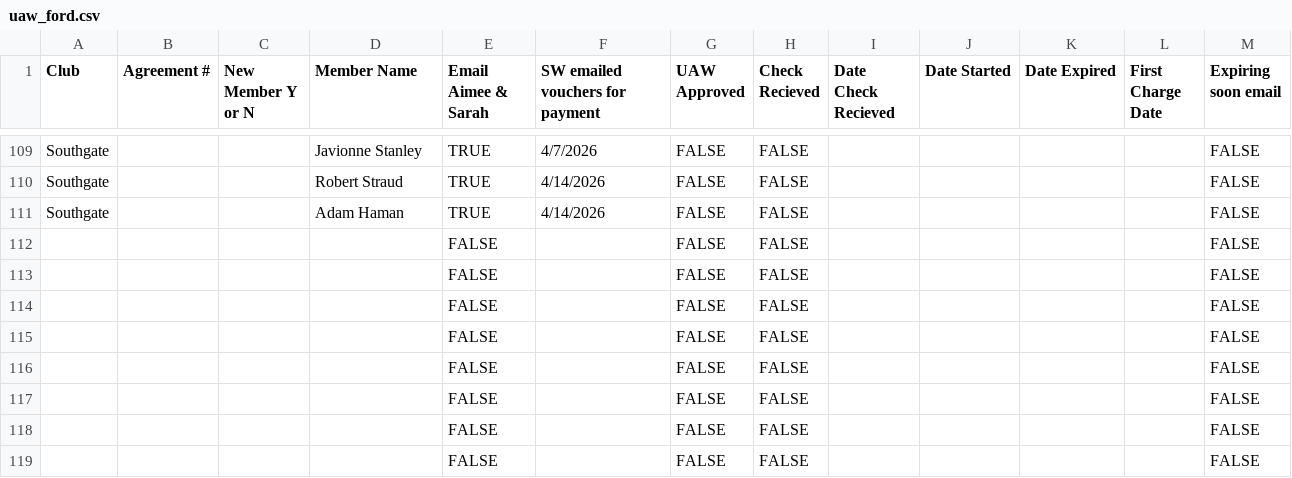
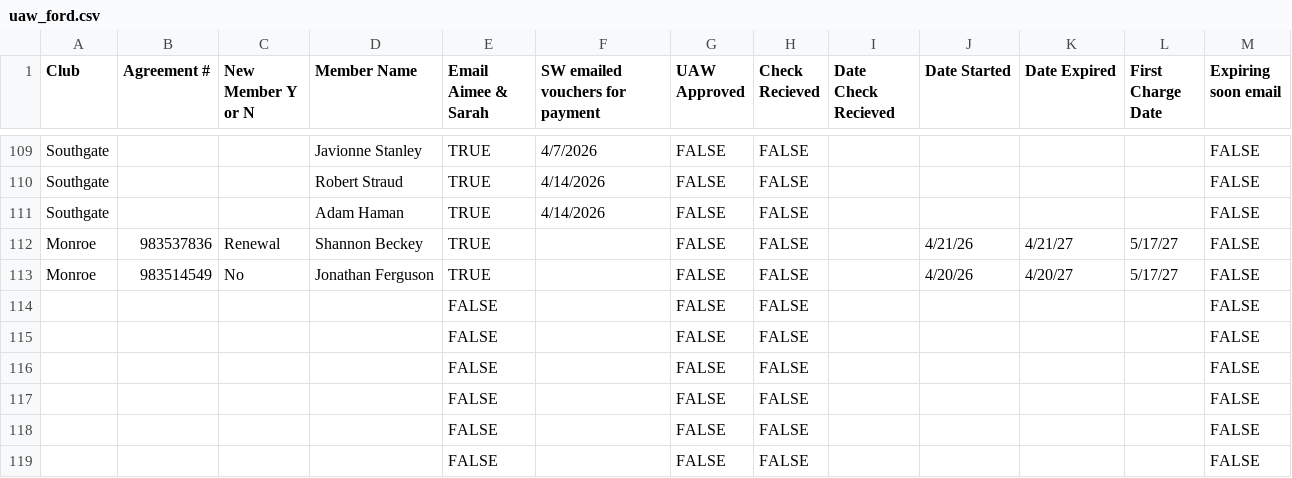
Before and after one commit to ezcpu/HW-Dashboard, a CSV file: data/uaw_ford.csv, drawn as a sheet; only a part is shown, gaps mark what is left out; removed rows and columns are numbered as before the commit, all else as after; the diff names each change by its address in the sheet, - before the commit and + after, or states it on an @@ line.

```diff
--- a/data/uaw_ford.csv
+++ b/data/uaw_ford.csv
-row 112:  |  |  |  | FALSE |  | FALSE | FALSE |  |  |  |  | FALSE
-row 113:  |  |  |  | FALSE |  | FALSE | FALSE |  |  |  |  | FALSE
+row 112: Monroe | 983537836 | Renewal | Shannon Beckey | TRUE |  | FALSE | FALSE |  | 4/21/26 | 4/21/27 | 5/17/27 | FALSE
+row 113: Monroe | 983514549 | No | Jonathan Ferguson | TRUE |  | FALSE | FALSE |  | 4/20/26 | 4/20/27 | 5/17/27 | FALSE
```
